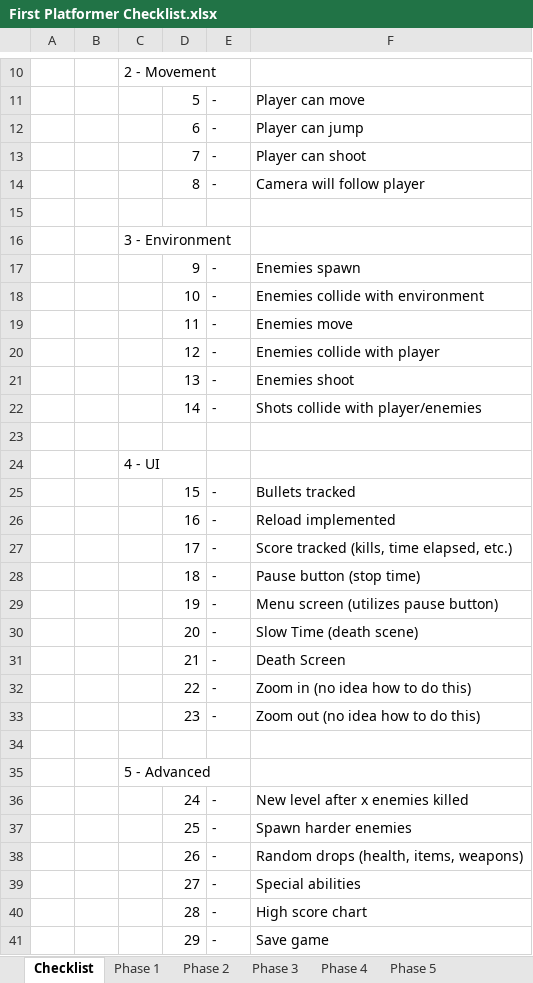
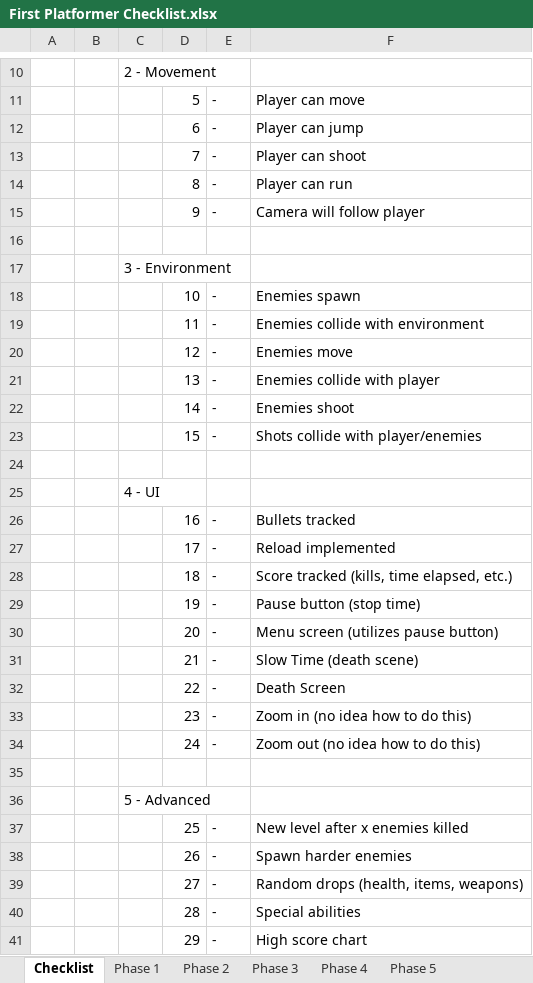
Before and after one commit to alanpauley/Platforming101, an Excel workbook: res/references/First Platformer Checklist.xlsx, sheet Checklist, drawn as a sheet; only a part is shown, gaps mark what is left out; values as stored, in another font and other column widths than the file's, no cell formats; removed rows and columns are numbered as before the commit, all else as after; the diff covers the shown part only; the diff names each change by its address in the sheet, - before the commit and + after, or states it on an @@ line.

Commit message:
20191120 - Added Run and QOL improvements
QOL: Gravity
Bullet caps

```diff
--- a/res/references/First Platformer Checklist.xlsx (sheet Checklist)
+++ b/res/references/First Platformer Checklist.xlsx (sheet Checklist)
-F14: Camera will follow player
+F14: Player can run
+row 15:  |  |  | 9 | - | Camera will follow player
-row 17:  |  |  | 9 | - | Enemies spawn
-F18: Enemies collide with environment
+F18: Enemies spawn
-F19: Enemies move
+F19: Enemies collide with environment
-F20: Enemies collide with player
+F20: Enemies move
-F21: Enemies shoot
+F21: Enemies collide with player
-F22: Shots collide with player/enemies
+F22: Enemies shoot
+row 23:  |  |  | 15 | - | Shots collide with player/enemies
-row 25:  |  |  | 15 | - | Bullets tracked
-F26: Reload implemented
+F26: Bullets tracked
-F27: Score tracked (kills, time elapsed, etc.)
+F27: Reload implemented
-F28: Pause button (stop time)
+F28: Score tracked (kills, time elapsed, etc.)
-F29: Menu screen (utilizes pause button)
+F29: Pause button (stop time)
-F30: Slow Time (death scene)
+F30: Menu screen (utilizes pause button)
-F31: Death Screen
+F31: Slow Time (death scene)
-F32: Zoom in (no idea how to do this)
+F32: Death Screen
-F33: Zoom out (no idea how to do this)
+F33: Zoom in (no idea how to do this)
+row 34:  |  |  | 24 | - | Zoom out (no idea how to do this)
-row 36:  |  |  | 24 | - | New level after x enemies killed
-F37: Spawn harder enemies
+F37: New level after x enemies killed
-F38: Random drops (health, items, weapons)
+F38: Spawn harder enemies
-F39: Special abilities
+F39: Random drops (health, items, weapons)
-F40: High score chart
+F40: Special abilities
-F41: Save game
+F41: High score chart
```
Also changed, not shown: 1 added row and 2 edited cells elsewhere in this sheet, sheet Phase 2, sheet Phase 3, cell formats, formulas that keep their value, 34 other files.
